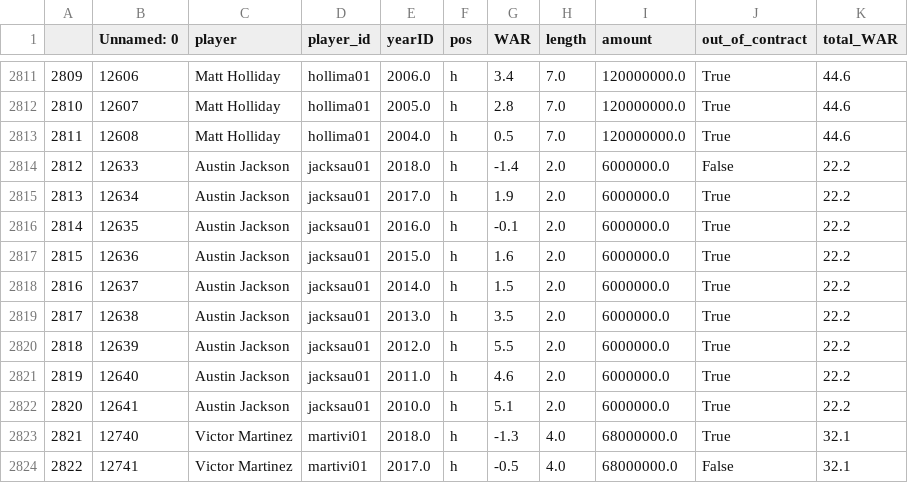
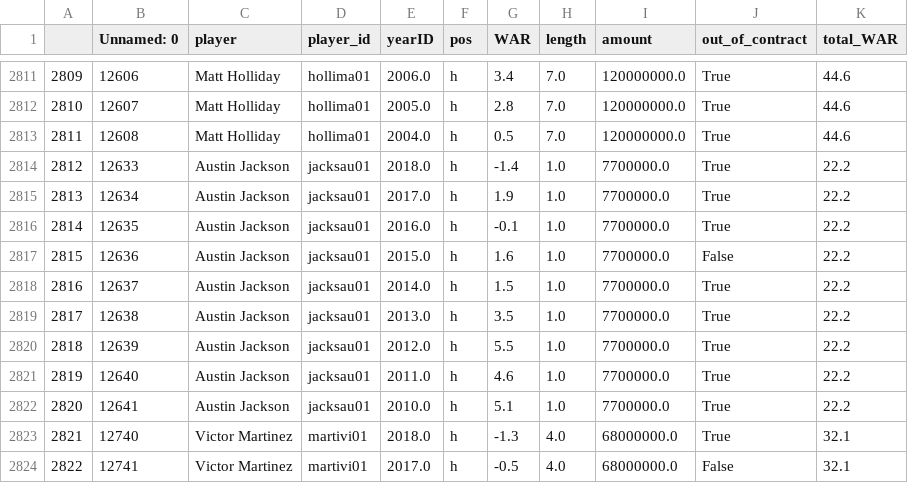
Before and after one commit to CadenParry/MLB-WAR-Analysis, a CSV file: website/new_player_visualization.csv, drawn as a sheet; only a part is shown, gaps mark what is left out.

```diff
--- a/website/new_player_visualization.csv
+++ b/website/new_player_visualization.csv
@@ -2813,11 +2813,11 @@
 2811,12608,Matt Holliday,hollima01,2004.0,h,0.5,7.0,120000000.0,True,44.6
-2812,12633,Austin Jackson,jacksau01,2018.0,h,-1.4,2.0,6000000.0,False,22.2
-2813,12634,Austin Jackson,jacksau01,2017.0,h,1.9,2.0,6000000.0,True,22.2
-2814,12635,Austin Jackson,jacksau01,2016.0,h,-0.1,2.0,6000000.0,True,22.2
-2815,12636,Austin Jackson,jacksau01,2015.0,h,1.6,2.0,6000000.0,True,22.2
-2816,12637,Austin Jackson,jacksau01,2014.0,h,1.5,2.0,6000000.0,True,22.2
-2817,12638,Austin Jackson,jacksau01,2013.0,h,3.5,2.0,6000000.0,True,22.2
-2818,12639,Austin Jackson,jacksau01,2012.0,h,5.5,2.0,6000000.0,True,22.2
-2819,12640,Austin Jackson,jacksau01,2011.0,h,4.6,2.0,6000000.0,True,22.2
-2820,12641,Austin Jackson,jacksau01,2010.0,h,5.1,2.0,6000000.0,True,22.2
+2812,12633,Austin Jackson,jacksau01,2018.0,h,-1.4,1.0,7700000.0,True,22.2
+2813,12634,Austin Jackson,jacksau01,2017.0,h,1.9,1.0,7700000.0,True,22.2
+2814,12635,Austin Jackson,jacksau01,2016.0,h,-0.1,1.0,7700000.0,True,22.2
+2815,12636,Austin Jackson,jacksau01,2015.0,h,1.6,1.0,7700000.0,False,22.2
+2816,12637,Austin Jackson,jacksau01,2014.0,h,1.5,1.0,7700000.0,True,22.2
+2817,12638,Austin Jackson,jacksau01,2013.0,h,3.5,1.0,7700000.0,True,22.2
+2818,12639,Austin Jackson,jacksau01,2012.0,h,5.5,1.0,7700000.0,True,22.2
+2819,12640,Austin Jackson,jacksau01,2011.0,h,4.6,1.0,7700000.0,True,22.2
+2820,12641,Austin Jackson,jacksau01,2010.0,h,5.1,1.0,7700000.0,True,22.2
 2821,12740,Victor Martinez,martivi01,2018.0,h,-1.3,4.0,68000000.0,True,32.1
```
Also changed, not shown: 3 other files.
